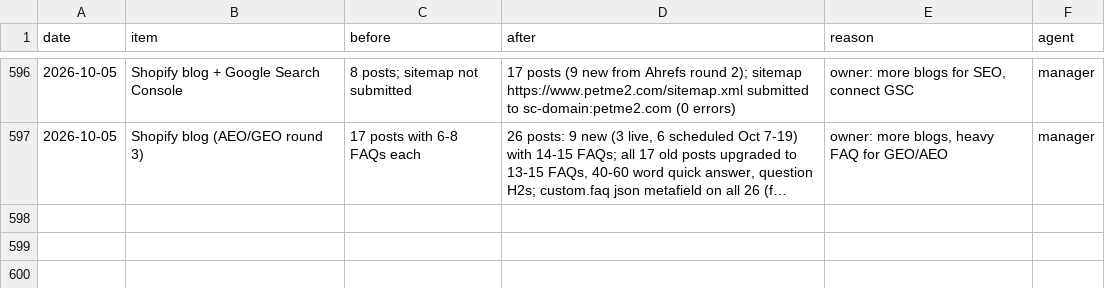
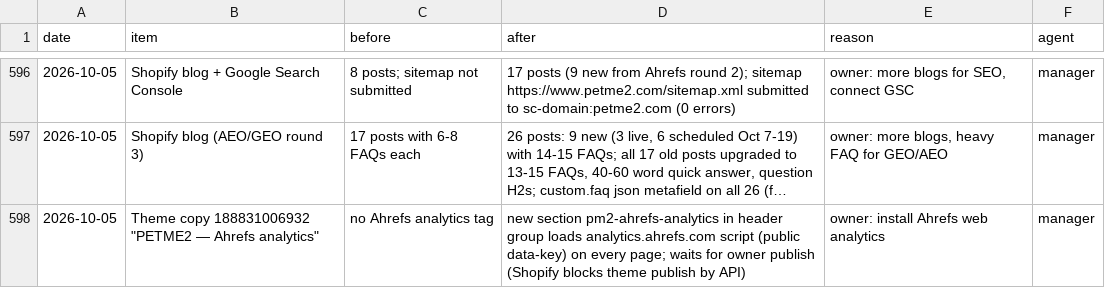
Before and after one commit to matan300106-bit/Pixel-Agents, a CSV file: petme2-ads-agent/changes-log.csv, drawn as a sheet; only a part is shown, gaps mark what is left out; long unchanged cells end in …; the diff names each change by its address in the sheet, - before the commit and + after, or states it on an @@ line.

```diff
--- a/petme2-ads-agent/changes-log.csv
+++ b/petme2-ads-agent/changes-log.csv
+row 598: 2026-10-05 | Theme copy 188831006932 "PETME2 — Ahrefs analytics" | no Ahrefs analytics tag | new section pm2-ahrefs-analytics in header group loads analytics.ahrefs.com script (public data-key) on every page; waits for owner publish (Shopify blocks theme publish by API) | owner: install Ahrefs web analytics | manager
```
Also changed, not shown: 2 other files.
